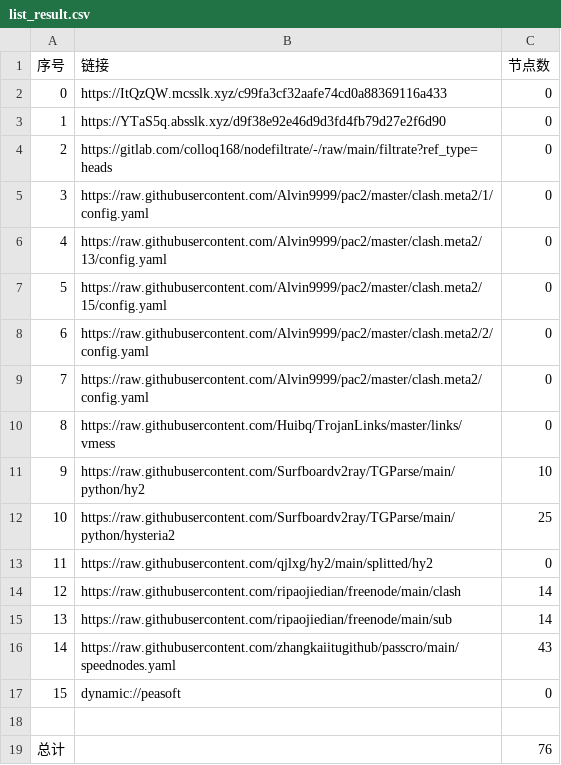
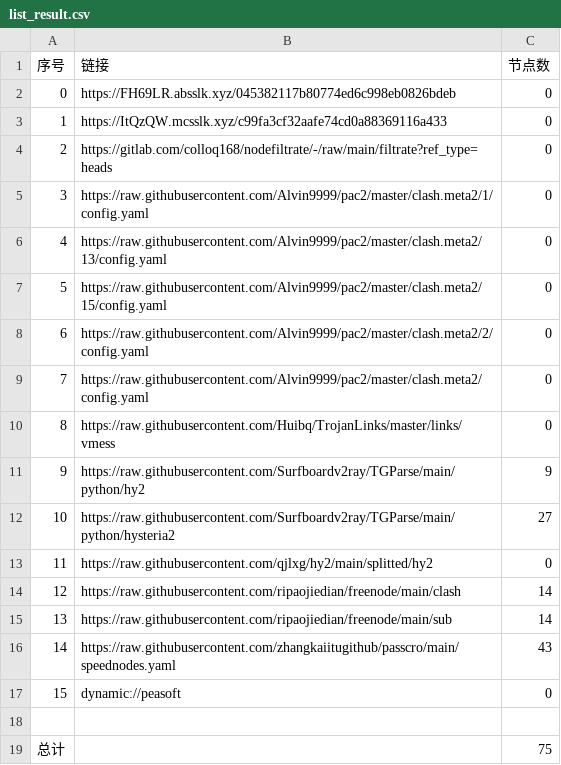
Before and after one commit to tonygyf/AutoMergePublicNodes, a CSV file: list_result.csv, drawn as a sheet.

```diff
--- a/list_result.csv
+++ b/list_result.csv
@@ -1,4 +1,4 @@
 序号,链接,节点数
-0,https://ItQzQW.mcsslk.xyz/c99fa3cf32aafe74cd0a88369116a433,0
-1,https://YTaS5q.absslk.xyz/d9f38e92e46d9d3fd4fb79d27e2f6d90,0
+0,https://FH69LR.absslk.xyz/045382117b80774ed6c998eb0826bdeb,0
+1,https://ItQzQW.mcsslk.xyz/c99fa3cf32aafe74cd0a88369116a433,0
 2,https://gitlab.com/colloq168/nodefiltrate/-/raw/main/filtrate?ref_type=heads,0
@@ -10,4 +10,4 @@
 8,https://raw.githubusercontent.com/Huibq/TrojanLinks/master/links/vmess,0
-9,https://raw.githubusercontent.com/Surfboardv2ray/TGParse/main/python/hy2,10
-10,https://raw.githubusercontent.com/Surfboardv2ray/TGParse/main/python/hysteria2,25
+9,https://raw.githubusercontent.com/Surfboardv2ray/TGParse/main/python/hy2,9
+10,https://raw.githubusercontent.com/Surfboardv2ray/TGParse/main/python/hysteria2,27
 11,https://raw.githubusercontent.com/qjlxg/hy2/main/splitted/hy2,0
@@ -18,2 +18,2 @@
 
-总计,,76
+总计,,75
```
Also changed, not shown: 6 other files.
